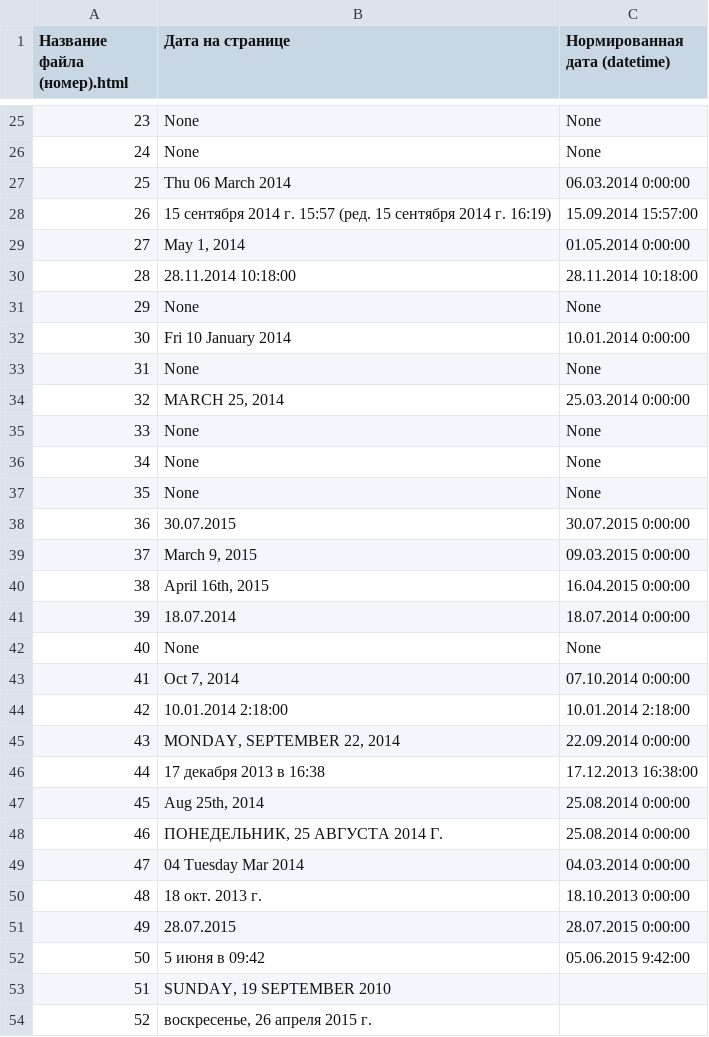
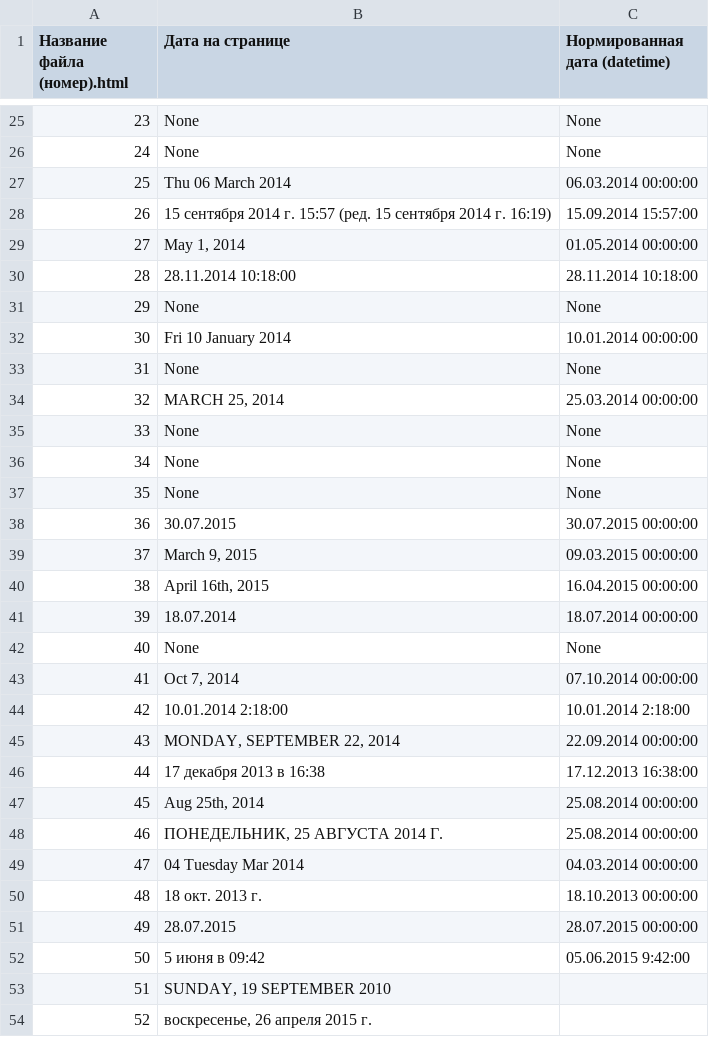
Before and after one commit to WarmongeR1/python-datExtractor, a CSV file: resources/markup - Лист1.csv (was resources/markup.csv), drawn as a sheet; only a part is shown, gaps mark what is left out; the diff covers the shown part only.

```diff
--- a/resources/markup.csv
+++ b/resources/markup - Лист1.csv
@@ -26,10 +26,10 @@
 24,None,None
-25,Thu 06 March 2014,06.03.2014 0:00:00
+25,Thu 06 March 2014,06.03.2014 00:00:00
 26,15 сентября 2014 г. 15:57 (ред. 15 сентября 2014 г. 16:19),15.09.2014 15:57:00
-27,"May 1, 2014",01.05.2014 0:00:00
+27,"May 1, 2014",01.05.2014 00:00:00
 28,28.11.2014 10:18:00,28.11.2014 10:18:00
 29,None,None
-30,Fri 10 January 2014,10.01.2014 0:00:00
+30,Fri 10 January 2014,10.01.2014 00:00:00
 31,None,None
-32,"MARCH 25, 2014",25.03.2014 0:00:00
+32,"MARCH 25, 2014",25.03.2014 00:00:00
 33,None,None
@@ -37,16 +37,16 @@
 35,None,None
-36,30.07.2015,30.07.2015 0:00:00
-37,"March 9, 2015",09.03.2015 0:00:00
-38,"April 16th, 2015",16.04.2015 0:00:00
-39,18.07.2014,18.07.2014 0:00:00
+36,30.07.2015,30.07.2015 00:00:00
+37,"March 9, 2015",09.03.2015 00:00:00
+38,"April 16th, 2015",16.04.2015 00:00:00
+39,18.07.2014,18.07.2014 00:00:00
 40,None,None
-41,"Oct 7, 2014",07.10.2014 0:00:00
+41,"Oct 7, 2014",07.10.2014 00:00:00
 42,10.01.2014 2:18:00,10.01.2014 2:18:00
-43,"MONDAY, SEPTEMBER 22, 2014",22.09.2014 0:00:00
+43,"MONDAY, SEPTEMBER 22, 2014",22.09.2014 00:00:00
 44,17 декабря 2013 в 16:38,17.12.2013 16:38:00
-45,"Aug 25th, 2014",25.08.2014 0:00:00
-46,"ПОНЕДЕЛЬНИК, 25 АВГУСТА 2014 Г.",25.08.2014 0:00:00
-47,04 Tuesday Mar 2014,04.03.2014 0:00:00
-48,18 окт. 2013 г.,18.10.2013 0:00:00
-49,28.07.2015,28.07.2015 0:00:00
+45,"Aug 25th, 2014",25.08.2014 00:00:00
+46,"ПОНЕДЕЛЬНИК, 25 АВГУСТА 2014 Г.",25.08.2014 00:00:00
+47,04 Tuesday Mar 2014,04.03.2014 00:00:00
+48,18 окт. 2013 г.,18.10.2013 00:00:00
+49,28.07.2015,28.07.2015 00:00:00
 50,5 июня в 09:42,05.06.2015 9:42:00
```
Also changed, not shown: 15 edited cells elsewhere in this file, 2 other files.
